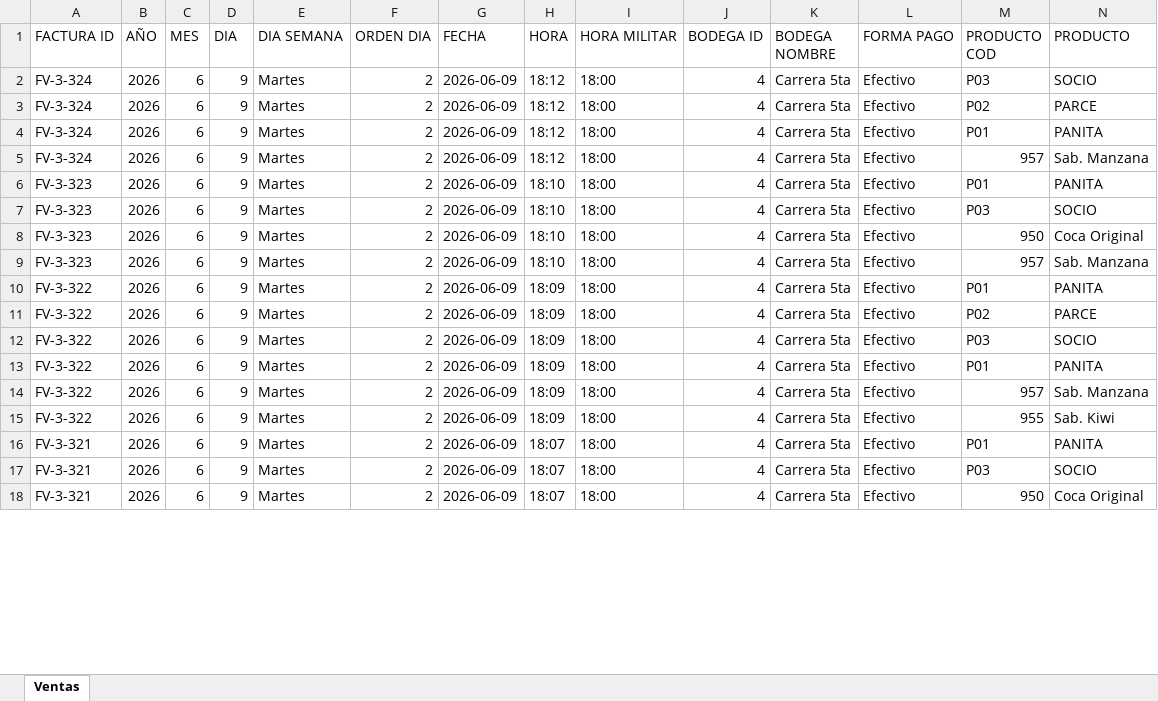
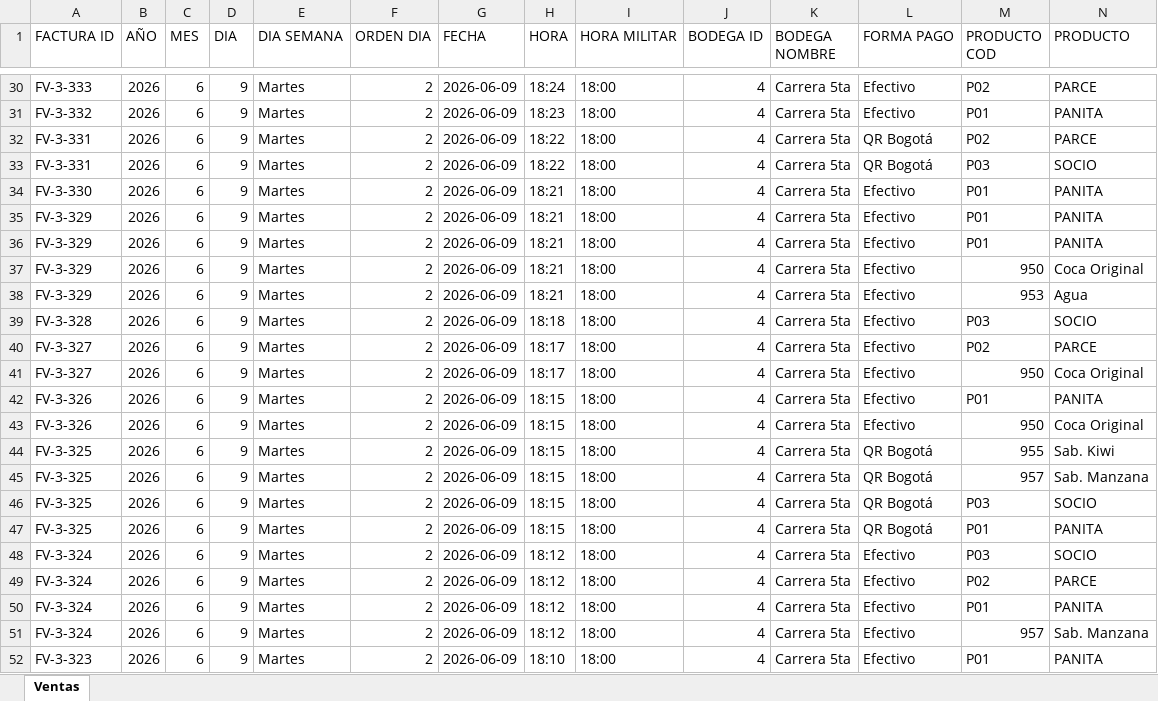
Before and after one commit to hectoraristizabal/qperritos-dashboard, an Excel workbook: ventas_qperritos.xlsx, sheet Ventas, drawn as a sheet; only a part is shown, gaps mark what is left out; the shorter side is filled out with more unchanged rows; values as stored, in another font and other column widths than the file's, no cell formats; rows hold the shown columns only; the diff covers the shown part only; the diff names each change by its address in the sheet, - before the commit and + after, or states it on an @@ line.

```diff
--- a/ventas_qperritos.xlsx (sheet Ventas)
+++ b/ventas_qperritos.xlsx (sheet Ventas)
+row 30: FV-3-333 | 2026 | 6 | 9 | Martes | 2 | 2026-06-09 | 18:24 | 18:00 | 4 | Carrera 5ta | Efectivo | P02 | PARCE
+row 31: FV-3-332 | 2026 | 6 | 9 | Martes | 2 | 2026-06-09 | 18:23 | 18:00 | 4 | Carrera 5ta | Efectivo | P01 | PANITA
+row 32: FV-3-331 | 2026 | 6 | 9 | Martes | 2 | 2026-06-09 | 18:22 | 18:00 | 4 | Carrera 5ta | QR Bogotá | P02 | PARCE
+row 33: FV-3-331 | 2026 | 6 | 9 | Martes | 2 | 2026-06-09 | 18:22 | 18:00 | 4 | Carrera 5ta | QR Bogotá | P03 | SOCIO
+row 34: FV-3-330 | 2026 | 6 | 9 | Martes | 2 | 2026-06-09 | 18:21 | 18:00 | 4 | Carrera 5ta | Efectivo | P01 | PANITA
+row 35: FV-3-329 | 2026 | 6 | 9 | Martes | 2 | 2026-06-09 | 18:21 | 18:00 | 4 | Carrera 5ta | Efectivo | P01 | PANITA
+row 36: FV-3-329 | 2026 | 6 | 9 | Martes | 2 | 2026-06-09 | 18:21 | 18:00 | 4 | Carrera 5ta | Efectivo | P01 | PANITA
+row 37: FV-3-329 | 2026 | 6 | 9 | Martes | 2 | 2026-06-09 | 18:21 | 18:00 | 4 | Carrera 5ta | Efectivo | 950 | Coca Original
+row 38: FV-3-329 | 2026 | 6 | 9 | Martes | 2 | 2026-06-09 | 18:21 | 18:00 | 4 | Carrera 5ta | Efectivo | 953 | Agua
+row 39: FV-3-328 | 2026 | 6 | 9 | Martes | 2 | 2026-06-09 | 18:18 | 18:00 | 4 | Carrera 5ta | Efectivo | P03 | SOCIO
+row 40: FV-3-327 | 2026 | 6 | 9 | Martes | 2 | 2026-06-09 | 18:17 | 18:00 | 4 | Carrera 5ta | Efectivo | P02 | PARCE
+row 41: FV-3-327 | 2026 | 6 | 9 | Martes | 2 | 2026-06-09 | 18:17 | 18:00 | 4 | Carrera 5ta | Efectivo | 950 | Coca Original
+row 42: FV-3-326 | 2026 | 6 | 9 | Martes | 2 | 2026-06-09 | 18:15 | 18:00 | 4 | Carrera 5ta | Efectivo | P01 | PANITA
+row 43: FV-3-326 | 2026 | 6 | 9 | Martes | 2 | 2026-06-09 | 18:15 | 18:00 | 4 | Carrera 5ta | Efectivo | 950 | Coca Original
+row 44: FV-3-325 | 2026 | 6 | 9 | Martes | 2 | 2026-06-09 | 18:15 | 18:00 | 4 | Carrera 5ta | QR Bogotá | 955 | Sab. Kiwi
+row 45: FV-3-325 | 2026 | 6 | 9 | Martes | 2 | 2026-06-09 | 18:15 | 18:00 | 4 | Carrera 5ta | QR Bogotá | 957 | Sab. Manzana
+row 46: FV-3-325 | 2026 | 6 | 9 | Martes | 2 | 2026-06-09 | 18:15 | 18:00 | 4 | Carrera 5ta | QR Bogotá | P03 | SOCIO
+row 47: FV-3-325 | 2026 | 6 | 9 | Martes | 2 | 2026-06-09 | 18:15 | 18:00 | 4 | Carrera 5ta | QR Bogotá | P01 | PANITA
```
Also changed, not shown: 72 added rows and 41 moved rows elsewhere in this sheet, cell formats.
